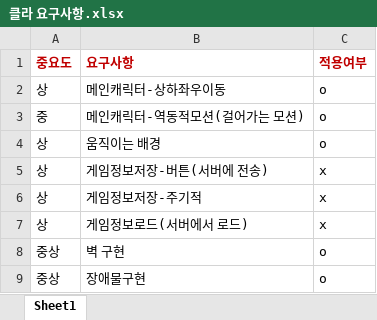
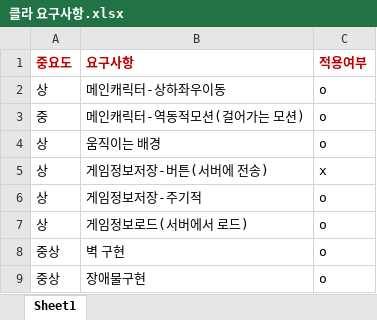
Before and after one commit to BlackBearWow/growingTypeWebRpgGame, an Excel workbook: 요구사항/클라 요구사항.xlsx, sheet Sheet1, drawn as a sheet; only a part is shown; values as stored, in another font and other column widths than the file's, no borders; the diff names each change by its address in the sheet, - before the commit and + after, or states it on an @@ line.

```diff
--- a/요구사항/클라 요구사항.xlsx (sheet Sheet1)
+++ b/요구사항/클라 요구사항.xlsx (sheet Sheet1)
-C6:C7 (적용여부): x
+C6:C7 (적용여부): o
```
Also changed, not shown: 요구사항/서버 요구사항.xlsx, 6 other files.
